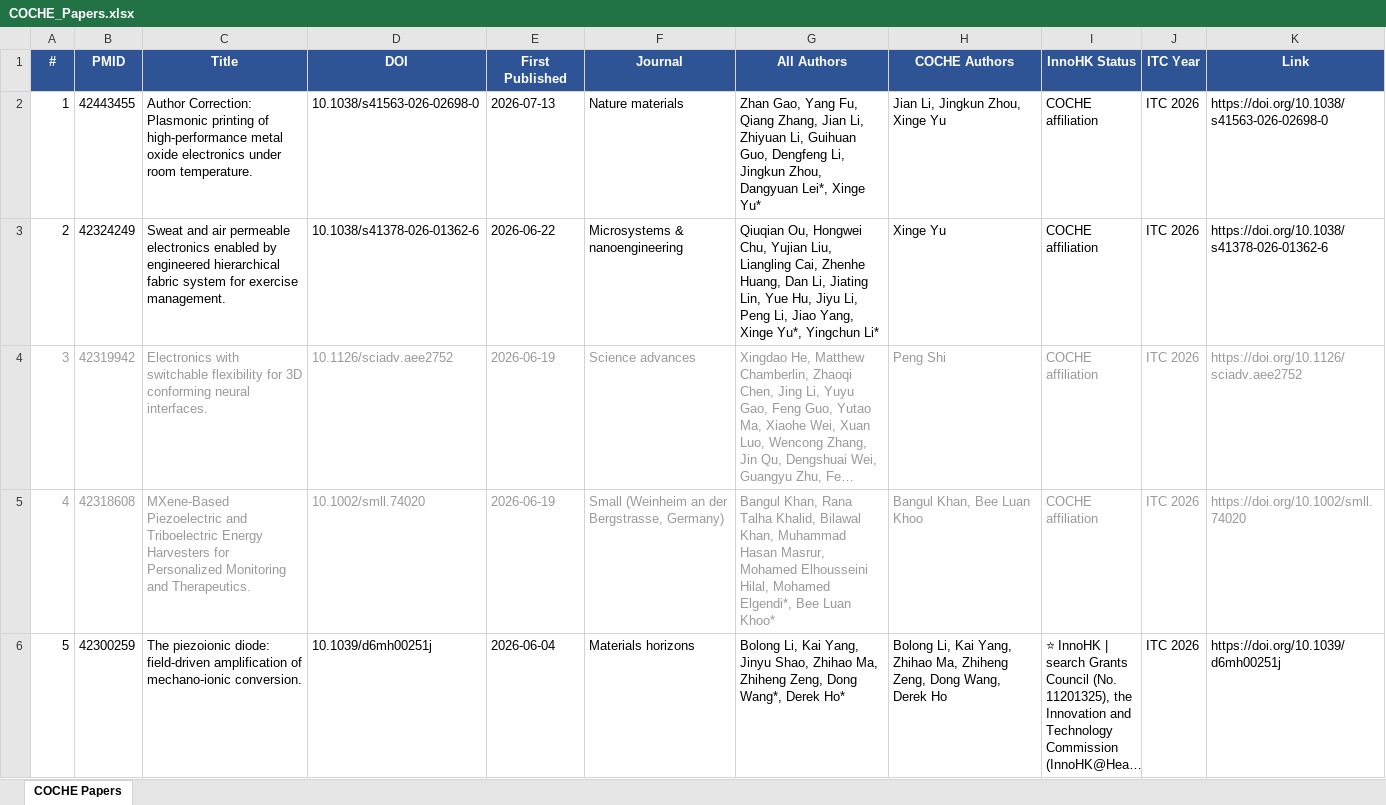
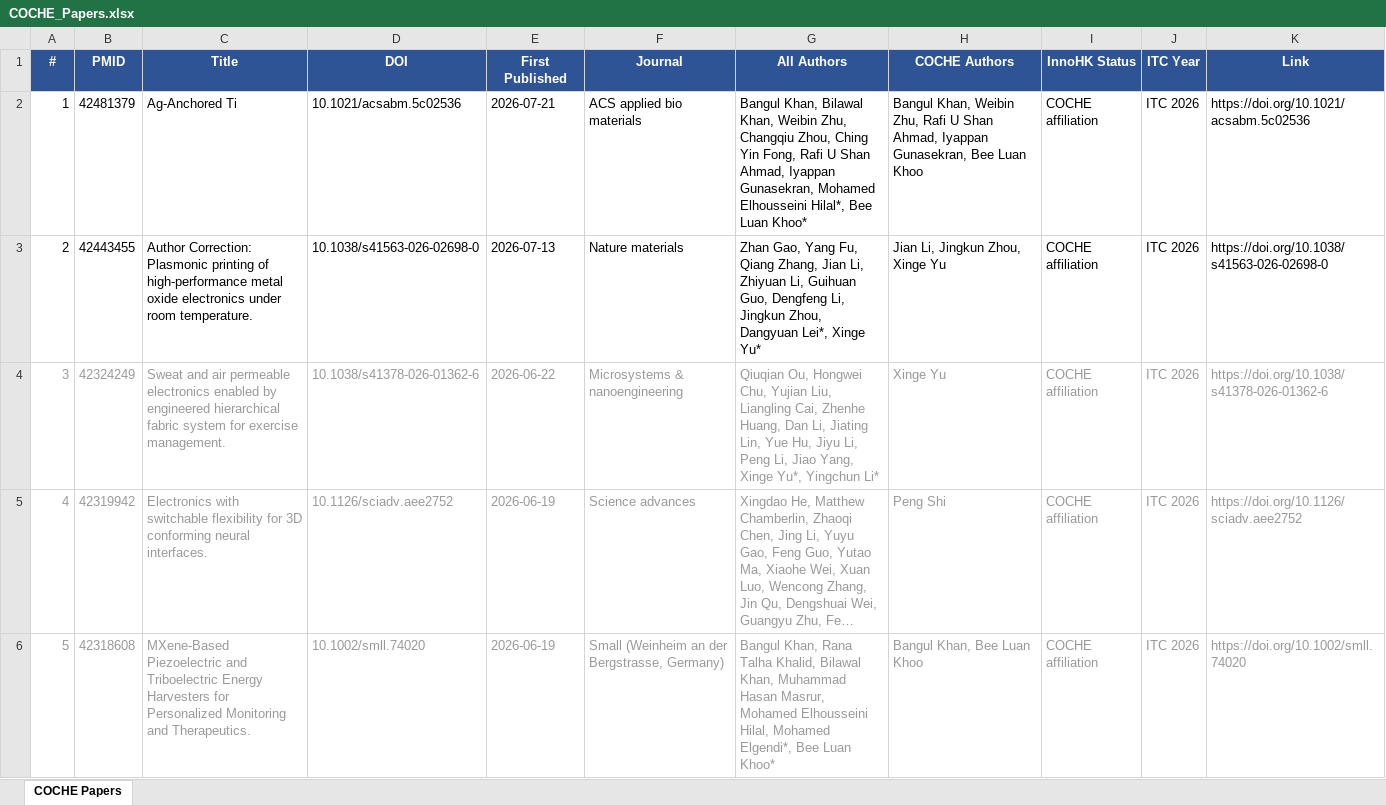
Before and after one commit to ZLI-afk/coche-papers, an Excel workbook: COCHE_Papers.xlsx, sheet COCHE Papers, drawn as a sheet; only a part is shown; the shorter side is filled out with more unchanged rows; long unchanged cells end in …; values as stored, in another font and other column widths than the file's, no borders; addresses are those after the commit; the diff names each change by its address in the sheet, - before the commit and + after, or states it on an @@ line.

Commit message:
Weekly COCHE update 2026-07-26

```diff
--- a/COCHE_Papers.xlsx (sheet COCHE Papers)
+++ b/COCHE_Papers.xlsx (sheet COCHE Papers)
+row 2: 1 | 42481379 | Ag-Anchored Ti | 10.1021/acsabm.5c02536 | 2026-07-21 | ACS applied bio materials | Bangul Khan, Bilawal Khan, Weibin Zhu, Changqiu Zhou, Ching Yin Fong, Rafi U Shan Ahmad, Iyappan Gunasekran, Mohamed Elhousseini Hilal*, Bee Luan Khoo* | Bangul Khan, Weibin Zhu, Rafi U Shan Ahmad, Iyappan Gunasekran, Bee Luan Khoo | COCHE affiliation | ITC 2026 | https://doi.org/10.1021/acsabm.5c02536
@@ column A (#) renumbered between rows 3 and 451 @@
-A4:K4 text colour: black
+A4:K4 text colour: #999999
```
Also changed, not shown: 5 other files.
